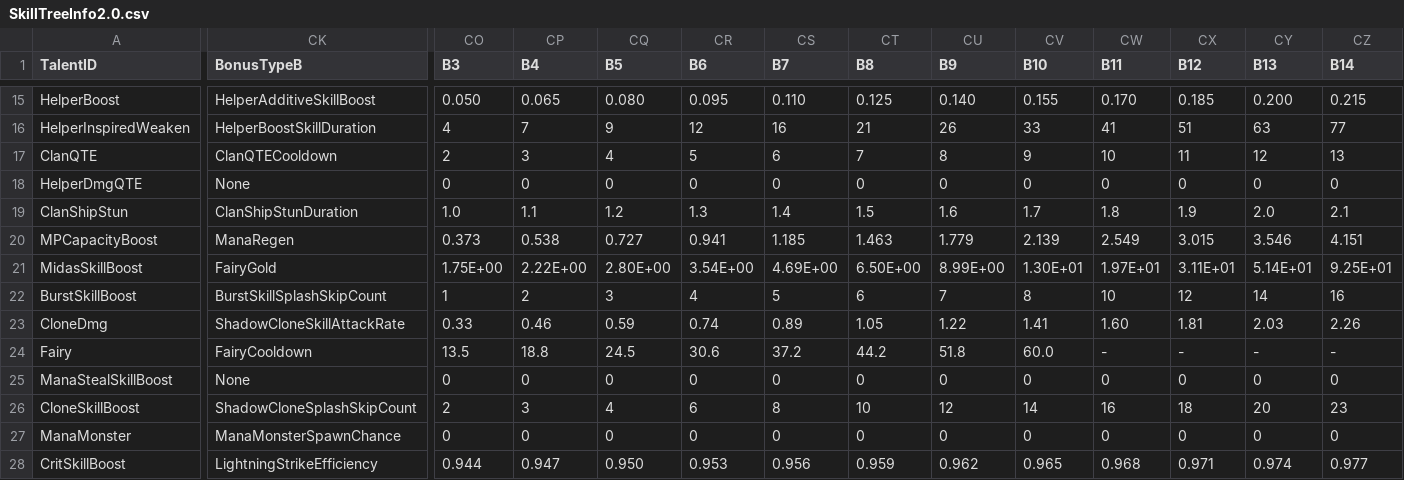
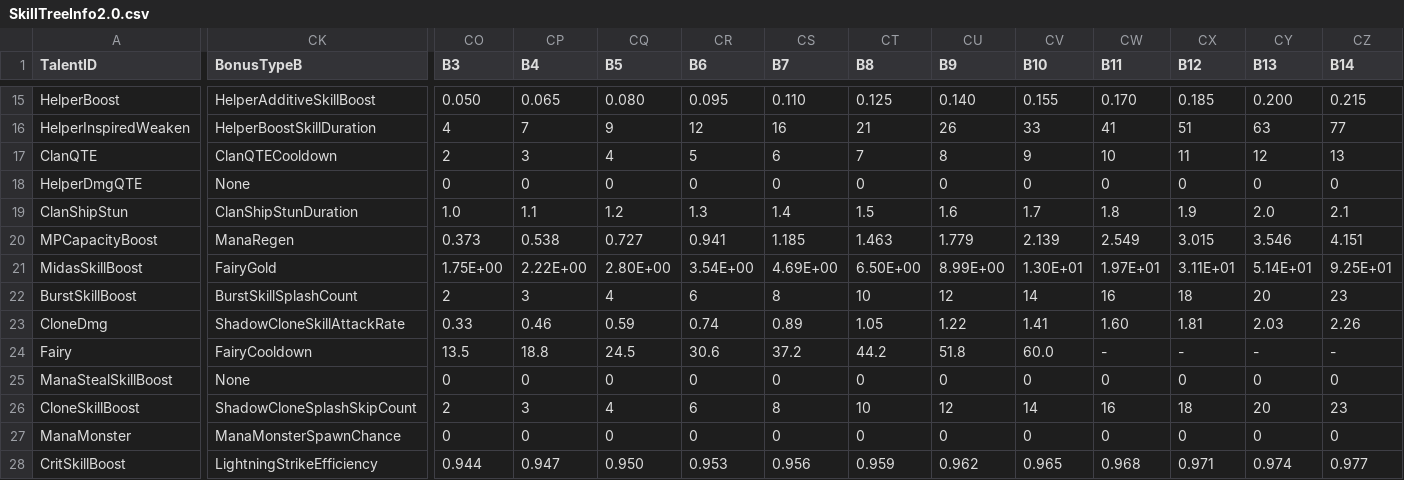
Before and after one commit to Elanif/TT2Calc3.0, a CSV file: TT2Calc3.0/SkillTreeInfo2.0.csv, drawn as a sheet; only a part is shown, gaps mark what is left out; the diff covers the shown part only; the diff names each change by its address in the sheet, - before the commit and + after, or states it on an @@ line.

```diff
--- a/TT2Calc3.0/SkillTreeInfo2.0.csv
+++ b/TT2Calc3.0/SkillTreeInfo2.0.csv
-CK22 (BonusTypeB): BurstSkillSplashSkipCount
+CK22 (BonusTypeB): BurstSkillSplashCount
-CO22 (B3): 1
+CO22 (B3): 2
-CP22 (B4): 2
+CP22 (B4): 3
-CQ22 (B5): 3
+CQ22 (B5): 4
-CR22 (B6): 4
+CR22 (B6): 6
-CS22 (B7): 5
+CS22 (B7): 8
-CT22 (B8): 6
+CT22 (B8): 10
-CU22 (B9): 7
+CU22 (B9): 12
-CV22 (B10): 8
+CV22 (B10): 14
-CW22 (B11): 10
+CW22 (B11): 16
-CX22 (B12): 12
+CX22 (B12): 18
-CY22 (B13): 14
+CY22 (B13): 20
-CZ22 (B14): 16
+CZ22 (B14): 23
```
Also changed, not shown: 11 edited cells elsewhere in this file, TT2Calc3.0/SkillTreeInfo2.0-3.1.csv, 13 other files.
